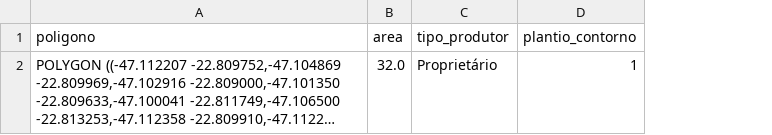
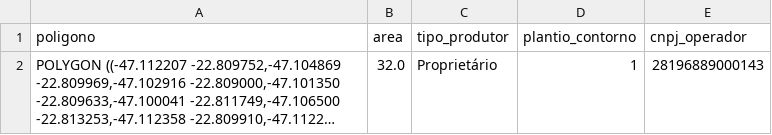
Before and after one commit to CoutureTec/czar-sinm, a CSV file: exemplos/02_dados_externos/dados/processo_001/talhao/talhao.csv, drawn as a sheet; long unchanged cells end in …; the diff names each change by its address in the sheet, - before the commit and + after, or states it on an @@ line.

Commit message:
Permite definicao de operador

```diff
--- a/exemplos/02_dados_externos/dados/processo_001/talhao/talhao.csv
+++ b/exemplos/02_dados_externos/dados/processo_001/talhao/talhao.csv
+column E (cnpj_operador), row 2: 28196889000143
```
Also changed, not shown: 2 other files.
